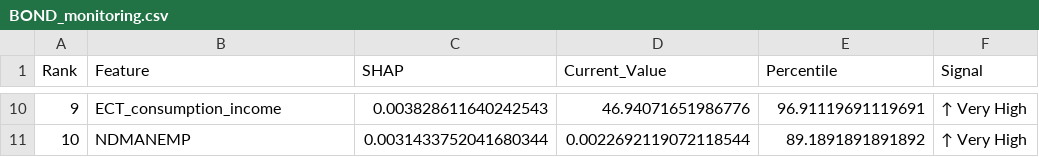
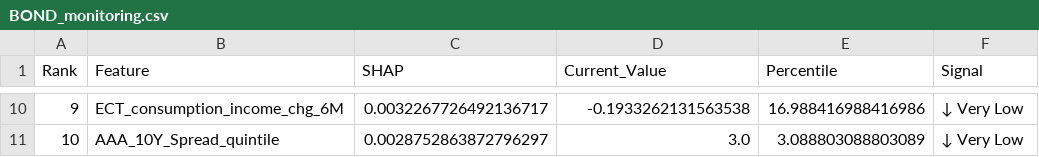
Before and after one commit to Nakamoto911/mrs, a CSV file: experiments/reports/BOND_monitoring.csv, drawn as a sheet; only a part is shown, gaps mark what is left out; the diff covers the shown part only.

Commit message:
Refactor Quintile Feature Engineering

```diff
--- a/experiments/reports/BOND_monitoring.csv
+++ b/experiments/reports/BOND_monitoring.csv
@@ -10,2 +10,2 @@ Rank,Feature,SHAP,Current_Value,Percentile,Signal
-9,ECT_consumption_income,0.003828611640242543,46.94071651986776,96.91119691119691,↑ Very High
-10,NDMANEMP,0.0031433752041680344,0.0022692119072118544,89.1891891891892,↑ Very High
+9,ECT_consumption_income_chg_6M,0.0032267726492136717,-0.1933262131563538,16.988416988416986,↓ Very Low
+10,AAA_10Y_Spread_quintile,0.0028752863872796297,3.0,3.088803088803089,↓ Very Low
```
Also changed, not shown: 32 edited cells elsewhere in this file, experiments/cv_results/tournament_results.csv, experiments/reports/GOLD_monitoring.csv, 31 other files.
